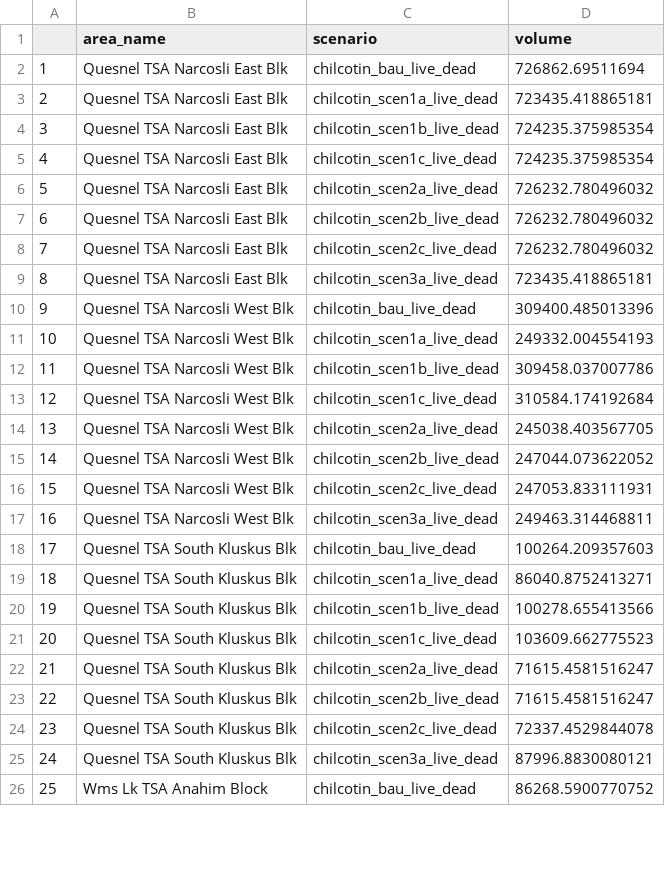
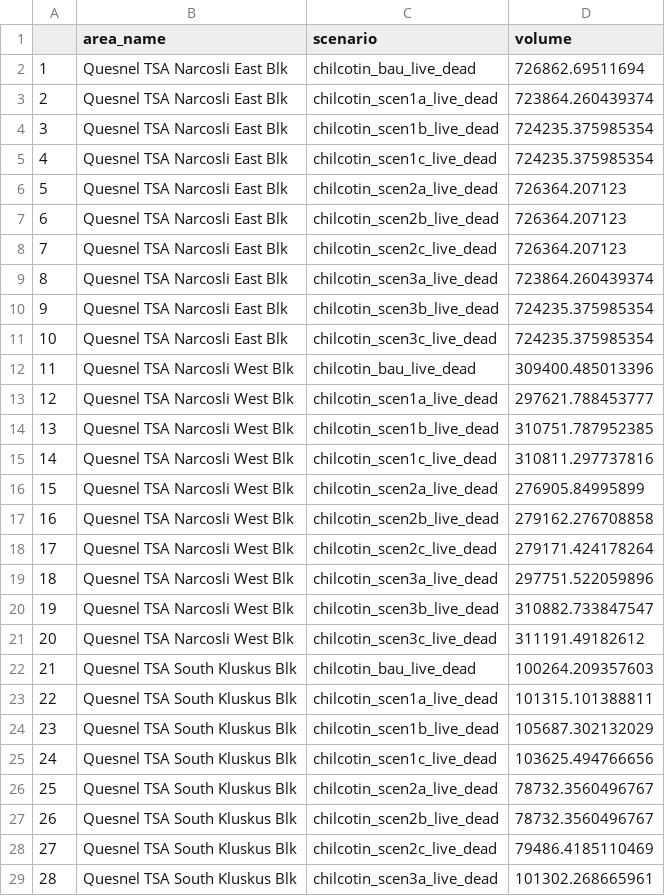
Before and after one commit to bcgov/castor, a CSV file: reports/scenarios/supply_block.csv, drawn as a sheet; only a part is shown; the shorter side is filled out with more unchanged rows; addresses are those after the commit; the diff covers the shown part only; the diff names each change by its address in the sheet, - before the commit and + after, or states it on an @@ line.

```diff
--- a/reports/scenarios/supply_block.csv
+++ b/reports/scenarios/supply_block.csv
-D3 (volume): 723435.418865181
+D3 (volume): 723864.260439374
-D6:D8 (volume): 726232.780496032
+D6:D8 (volume): 726364.207123
-D9 (volume): 723435.418865181
+D9 (volume): 723864.260439374
+row 10: 9 | Quesnel TSA Narcosli East Blk | chilcotin_scen3b_live_dead | 724235.375985354
+row 11: 10 | Quesnel TSA Narcosli East Blk | chilcotin_scen3c_live_dead | 724235.375985354
@@ column A renumbered between rows 12 and 89 @@
-D13 (volume): 249332.004554193
+D13 (volume): 297621.788453777
-D14 (volume): 309458.037007786
+D14 (volume): 310751.787952385
-D15 (volume): 310584.174192684
+D15 (volume): 310811.297737816
-D16 (volume): 245038.403567705
+D16 (volume): 276905.84995899
-D17 (volume): 247044.073622052
+D17 (volume): 279162.276708858
-D18 (volume): 247053.833111931
+D18 (volume): 279171.424178264
-D19 (volume): 249463.314468811
+D19 (volume): 297751.522059896
+row 20: 19 | Quesnel TSA Narcosli West Blk | chilcotin_scen3b_live_dead | 310882.733847547
+row 21: 20 | Quesnel TSA Narcosli West Blk | chilcotin_scen3c_live_dead | 311191.49182612
-D23 (volume): 86040.8752413271
+D23 (volume): 101315.101388811
-D24 (volume): 100278.655413566
+D24 (volume): 105687.302132029
-D25 (volume): 103609.662775523
+D25 (volume): 103625.494766656
-D26:D27 (volume): 71615.4581516247
+D26:D27 (volume): 78732.3560496767
-D28 (volume): 72337.4529844078
+D28 (volume): 79486.4185110469
-D29 (volume): 87996.8830080121
+D29 (volume): 101302.268665961
```
Also changed, not shown: 14 added rows and 35 edited cells elsewhere in this file, 15 other files.
